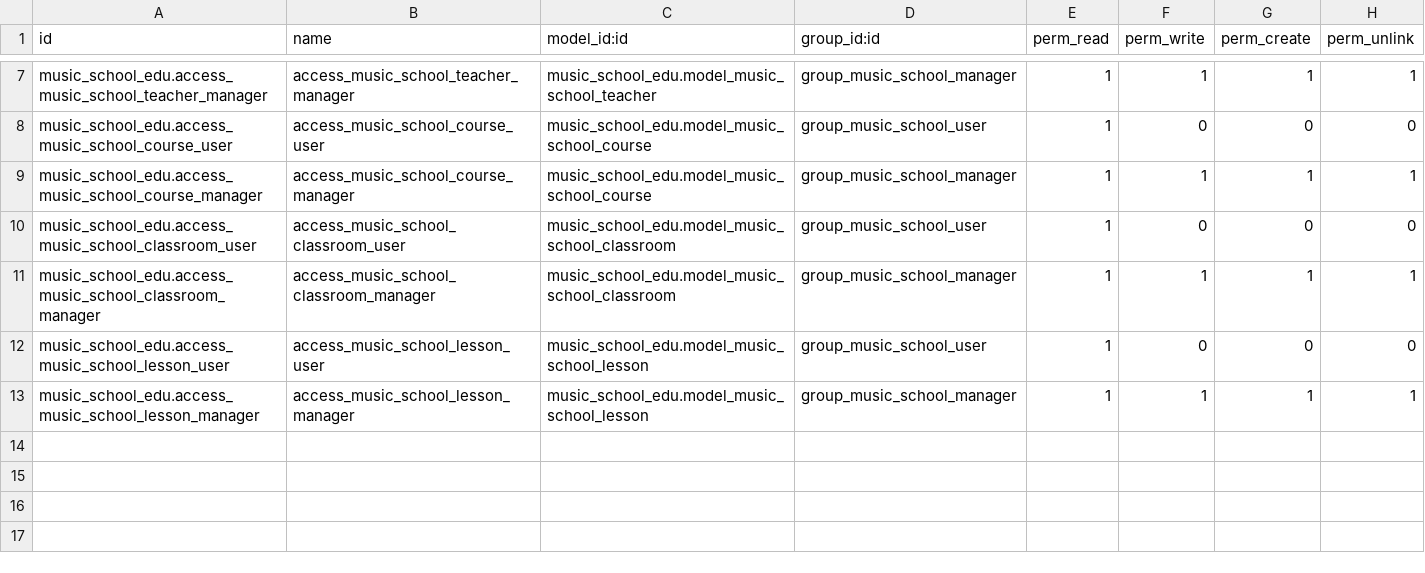
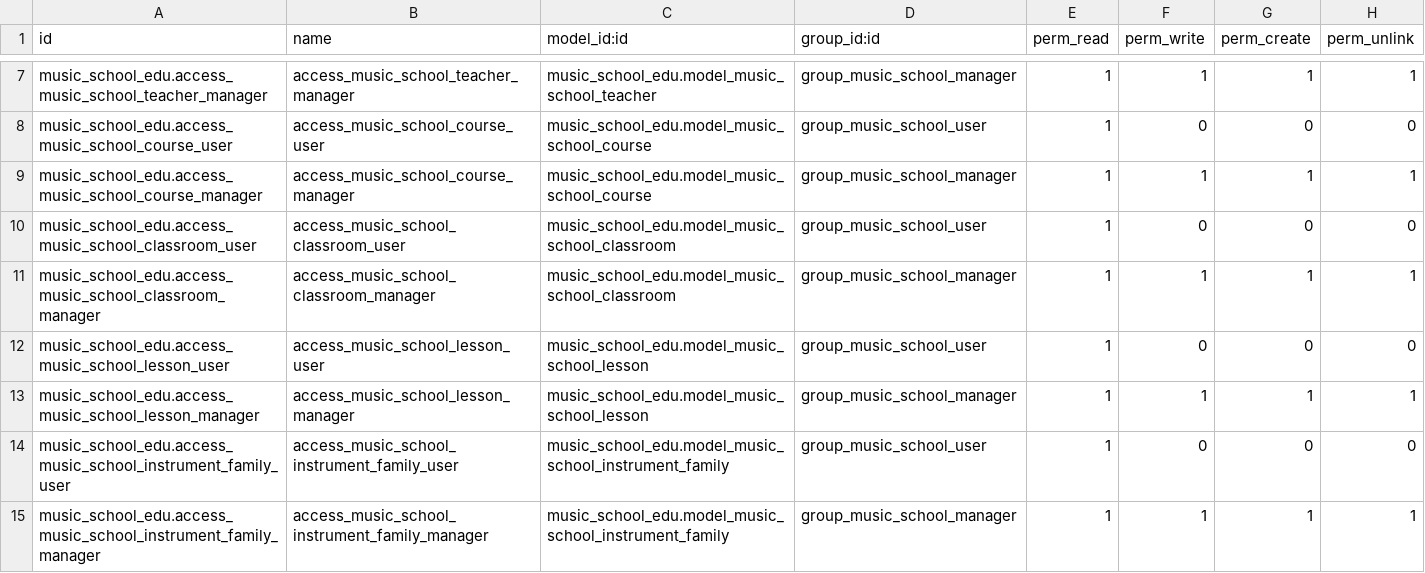
Before and after one commit to nachoserra-domatix/cursoaeodoo2025, a CSV file: music_school_edu/security/ir.model.access.csv, drawn as a sheet; only a part is shown, gaps mark what is left out; the diff names each change by its address in the sheet, - before the commit and + after, or states it on an @@ line.

```diff
--- a/music_school_edu/security/ir.model.access.csv
+++ b/music_school_edu/security/ir.model.access.csv
+row 14: music_school_edu.access_music_school_instrument_family_user | access_music_school_instrument_family_user | music_school_edu.model_music_school_instrument_family | group_music_school_user | 1 | 0 | 0 | 0
+row 15: music_school_edu.access_music_school_instrument_family_manager | access_music_school_instrument_family_manager | music_school_edu.model_music_school_instrument_family | group_music_school_manager | 1 | 1 | 1 | 1
```
Also changed, not shown: 11 other files.
